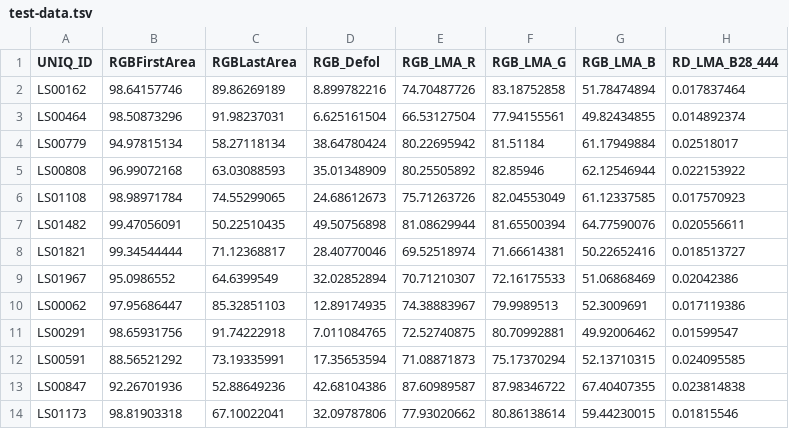
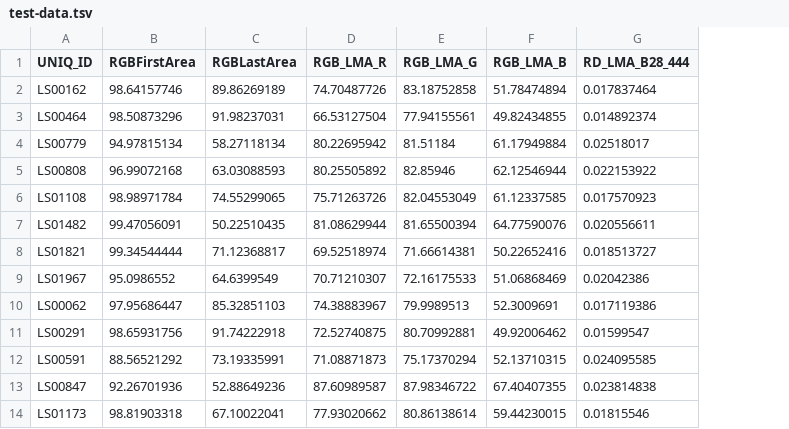
Before and after one commit to cassondranewman/LS-imagery, a TSV file: test-data.tsv, drawn as a sheet; only a part is shown; the diff names each change by its address in the sheet, - before the commit and + after, or states it on an @@ line.

Commit message:
updated jupyter notebook with basic description and visualizations

```diff
--- a/test-data.tsv
+++ b/test-data.tsv
-column D (RGB_Defol), rows 2-14: 8.899782216 | 6.625161504 | 38.64780424 | 35.01348909 | 24.68612673 | 49.50756898 | 28.40770046 | 32.02852894 | 12.89174935 | 7.011084765 | 17.35653594 | 42.68104386 | 32.09787806
```
Also changed, not shown: 1 other file.
